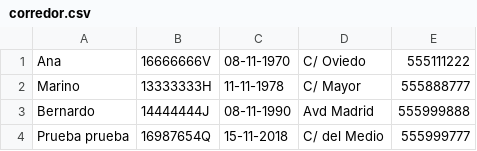
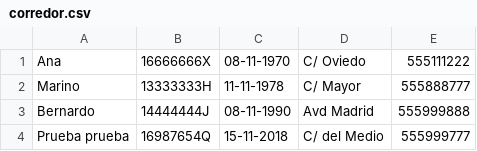
Before and after one commit to fcjavier/DIDIS1819, a CSV file: Practica/Practica1Evaluación_segundaIdea/corredor.csv, drawn as a sheet.

```diff
--- a/Practica/Practica1Evaluación_segundaIdea/corredor.csv
+++ b/Practica/Practica1Evaluación_segundaIdea/corredor.csv
@@ -1,2 +1,2 @@
-Ana,16666666V,08-11-1970,C/ Oviedo,555111222
+Ana,16666666X,08-11-1970,C/ Oviedo,555111222
 Marino,13333333H,11-11-1978,C/ Mayor,555888777
```
Also changed, not shown: 7 other files.
